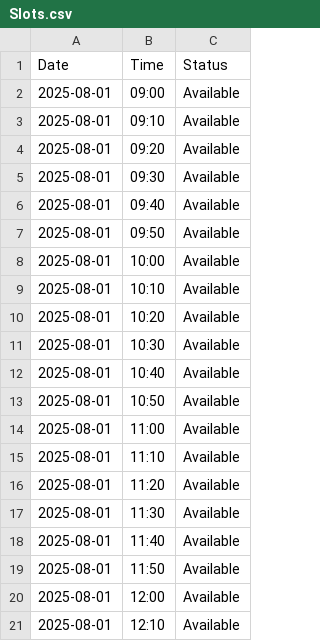
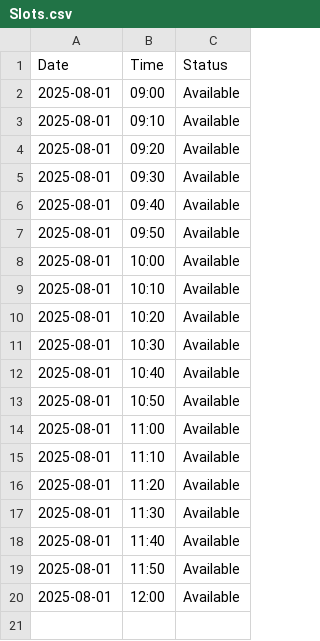
Before and after one commit to warangalonepoint/clinic-bot-system, a CSV file: clinics/OneStop/Slots.csv, drawn as a sheet; the diff names each change by its address in the sheet, - before the commit and + after, or states it on an @@ line.

Commit message:
Update Slots.csv

```diff
--- a/clinics/OneStop/Slots.csv
+++ b/clinics/OneStop/Slots.csv
-row 21: 2025-08-01 | 12:10 | Available
```
